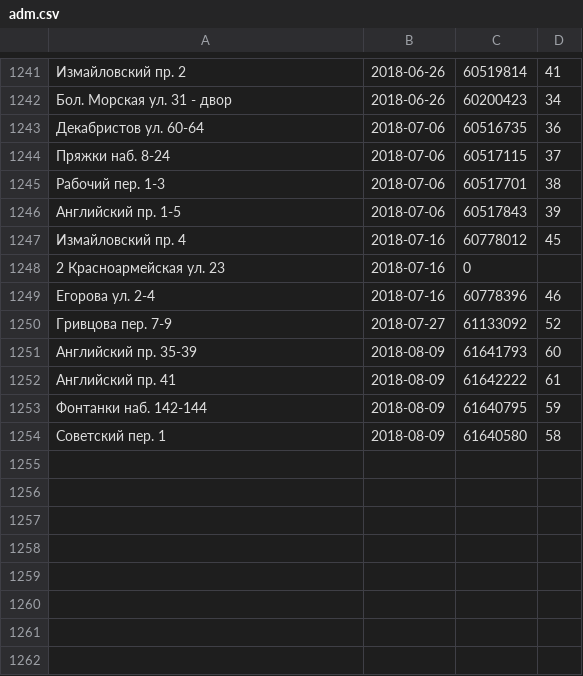
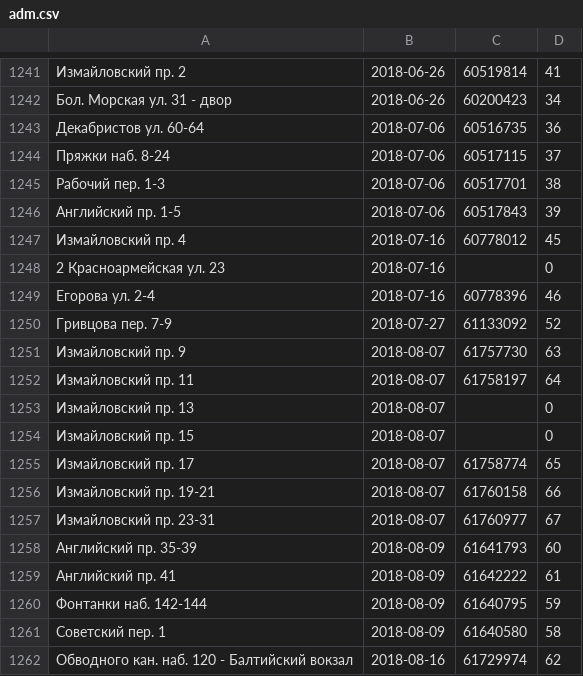
Before and after one commit to AntonKhorev/oplofk, a CSV file: adm.csv, drawn as a sheet; only a part is shown, gaps mark what is left out.

```diff
--- a/adm.csv
+++ b/adm.csv
@@ -1247,5 +1247,12 @@
 Измайловский пр. 4;2018-07-16;60778012;45
-2 Красноармейская ул. 23;2018-07-16;0
+2 Красноармейская ул. 23;2018-07-16;;0
 Егорова ул. 2-4;2018-07-16;60778396;46
 Гривцова пер. 7-9;2018-07-27;61133092;52
+Измайловский пр. 9;2018-08-07;61757730;63
+Измайловский пр. 11;2018-08-07;61758197;64
+Измайловский пр. 13;2018-08-07;;0
+Измайловский пр. 15;2018-08-07;;0
+Измайловский пр. 17;2018-08-07;61758774;65
+Измайловский пр. 19-21;2018-08-07;61760158;66
+Измайловский пр. 23-31;2018-08-07;61760977;67
 Английский пр. 35-39;2018-08-09;61641793;60
@@ -1254 +1261,2 @@
 Советский пер. 1;2018-08-09;61640580;58
+Обводного кан. наб. 120 - Балтийский вокзал;2018-08-16;61729974;62
```
Also changed, not shown: 7 other files.
